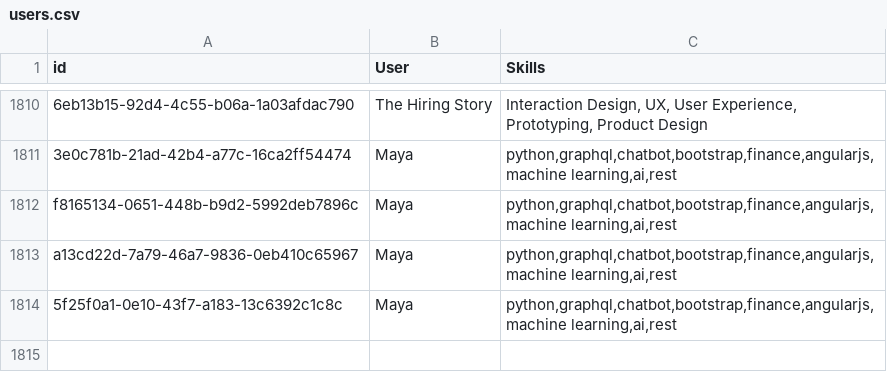
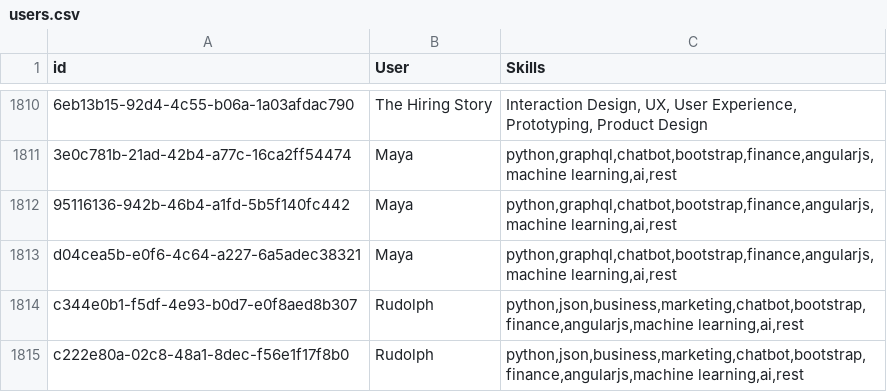
Before and after one commit to UjalaJha/DK180_Sparx, a CSV file: Flask/blogs/Blog Test Profiles/users.csv, drawn as a sheet; only a part is shown, gaps mark what is left out; removed rows and columns are numbered as before the commit, all else as after; the diff names each change by its address in the sheet, - before the commit and + after, or states it on an @@ line.

```diff
--- a/Flask/blogs/Blog Test Profiles/users.csv
+++ b/Flask/blogs/Blog Test Profiles/users.csv
-A1812 (id): f8165134-0651-448b-b9d2-5992deb7896c
+A1812 (id): 95116136-942b-46b4-a1fd-5b5f140fc442
-A1813 (id): a13cd22d-7a79-46a7-9836-0eb410c65967
+A1813 (id): d04cea5b-e0f6-4c64-a227-6a5adec38321
-row 1814: 5f25f0a1-0e10-43f7-a183-13c6392c1c8c | Maya | python,graphql,chatbot,bootstrap,finance,angularjs,machine learning,ai,rest
+row 1814: c344e0b1-f5df-4e93-b0d7-e0f8aed8b307 | Rudolph | python,json,business,marketing,chatbot,bootstrap,finance,angularjs,machine learning,ai,rest
+row 1815: c222e80a-02c8-48a1-8dec-f56e1f17f8b0 | Rudolph | python,json,business,marketing,chatbot,bootstrap,finance,angularjs,machine learning,ai,rest
```
Also changed, not shown: Flask/blogs/Blog Test Profiles/blogsdata.csv, Flask/learning_platform/Learning Test Profiles/users.csv, 3 other files.
